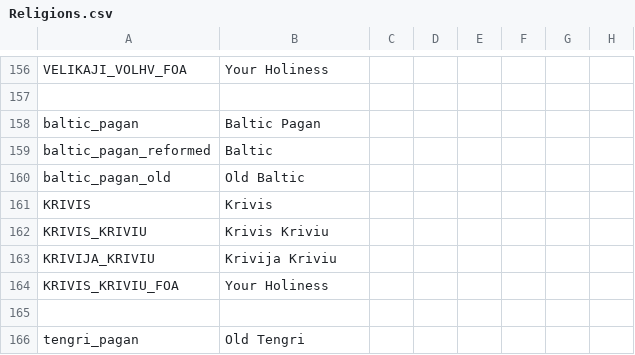
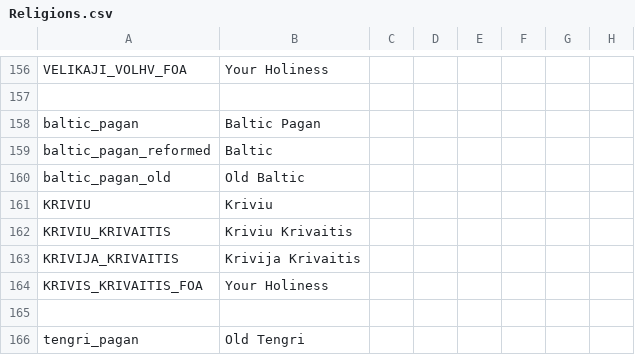
Before and after one commit to darkgamma/erebos-mod, a CSV file: localisation/Religions.csv, drawn as a sheet; only a part is shown, gaps mark what is left out; the diff names each change by its address in the sheet, - before the commit and + after, or states it on an @@ line.

```diff
--- a/localisation/Religions.csv
+++ b/localisation/Religions.csv
-A161: KRIVIS
+A161: KRIVIU
-B161: Krivis
+B161: Kriviu
-A162: KRIVIS_KRIVIU
+A162: KRIVIU_KRIVAITIS
-B162: Krivis Kriviu
+B162: Kriviu Krivaitis
-A163: KRIVIJA_KRIVIU
+A163: KRIVIJA_KRIVAITIS
-B163: Krivija Kriviu
+B163: Krivija Krivaitis
-A164: KRIVIS_KRIVIU_FOA
+A164: KRIVIS_KRIVAITIS_FOA
```
Also changed, not shown: localisation/cultural_titles.csv, localisation/landed_titles.csv, 4 other files.
